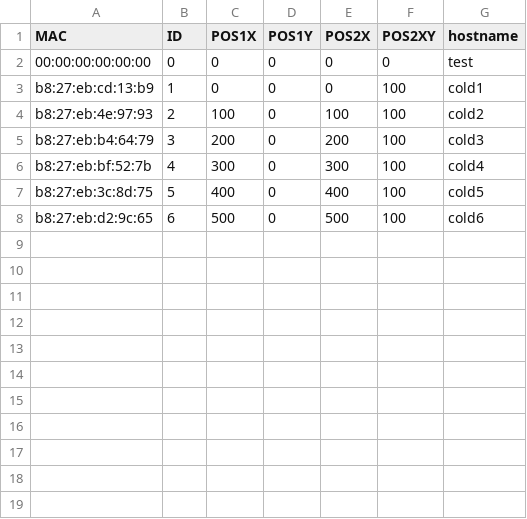
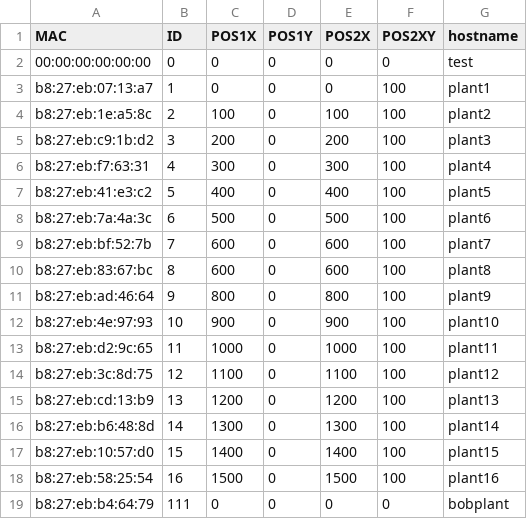
Before and after one commit to playablestreets/plantsOS, a CSV file: scripts/config.csv, drawn as a sheet.

```diff
--- a/scripts/config.csv
+++ b/scripts/config.csv
@@ -2,7 +2,18 @@ MAC, ID, POS1X, POS1Y, POS2X, POS2XY, hostname
 00:00:00:00:00:00, 0, 0, 0, 0, 0, test
-b8:27:eb:cd:13:b9, 1, 0, 0, 0, 100, cold1
-b8:27:eb:4e:97:93, 2, 100, 0, 100, 100, cold2
-b8:27:eb:b4:64:79, 3, 200, 0, 200, 100, cold3
-b8:27:eb:bf:52:7b, 4, 300, 0, 300, 100, cold4
-b8:27:eb:3c:8d:75, 5, 400, 0, 400, 100, cold5
-b8:27:eb:d2:9c:65, 6, 500, 0, 500, 100, cold6
+b8:27:eb:07:13:a7, 1, 0, 0, 0, 100, plant1
+b8:27:eb:1e:a5:8c, 2, 100, 0, 100, 100, plant2
+b8:27:eb:c9:1b:d2, 3, 200, 0, 200, 100, plant3
+b8:27:eb:f7:63:31, 4, 300, 0, 300, 100, plant4
+b8:27:eb:41:e3:c2, 5, 400, 0, 400, 100, plant5
+b8:27:eb:7a:4a:3c, 6, 500, 0, 500, 100, plant6
+b8:27:eb:bf:52:7b, 7, 600, 0, 600, 100, plant7
+b8:27:eb:83:67:bc, 8, 600, 0, 600, 100, plant8
+b8:27:eb:ad:46:64, 9, 800, 0, 800, 100, plant9
+b8:27:eb:4e:97:93, 10, 900, 0, 900, 100, plant10
+b8:27:eb:d2:9c:65, 11, 1000, 0, 1000, 100, plant11
+b8:27:eb:3c:8d:75, 12, 1100, 0, 1100, 100, plant12
+b8:27:eb:cd:13:b9, 13, 1200, 0, 1200, 100, plant13
+b8:27:eb:b6:48:8d, 14, 1300, 0, 1300, 100, plant14
+b8:27:eb:10:57:d0, 15, 1400, 0, 1400, 100, plant15
+b8:27:eb:58:25:54, 16, 1500, 0, 1500, 100, plant16
+b8:27:eb:b4:64:79, 111, 0, 0, 0, 0, bobplant
```
Also changed, not shown: 23 other files.
